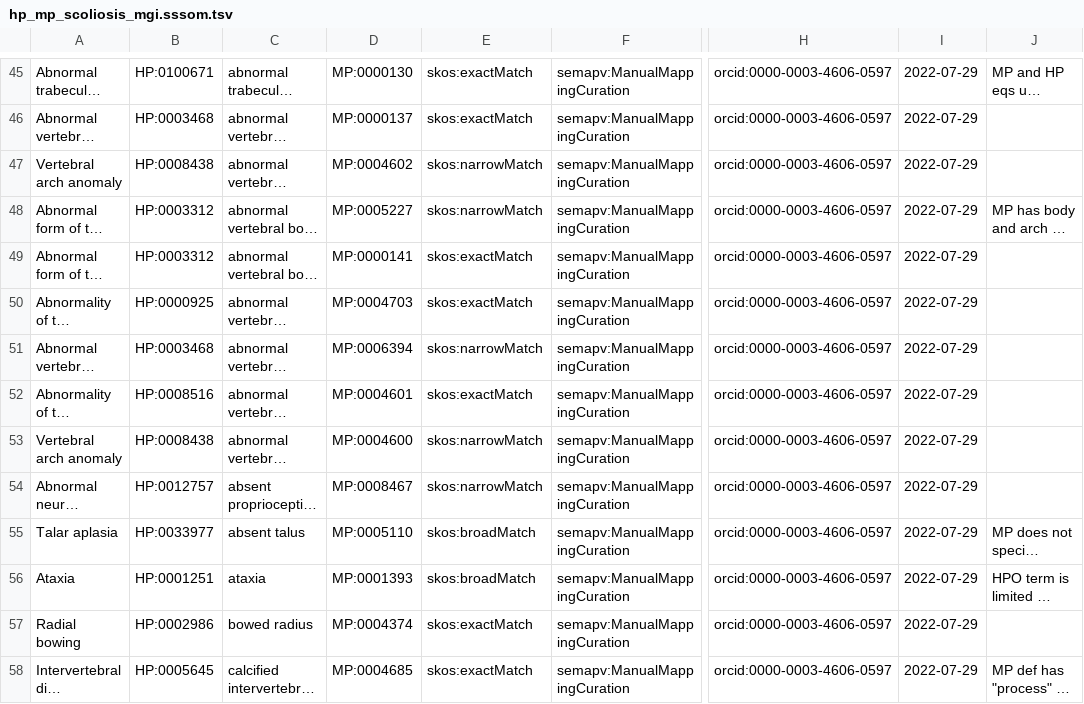
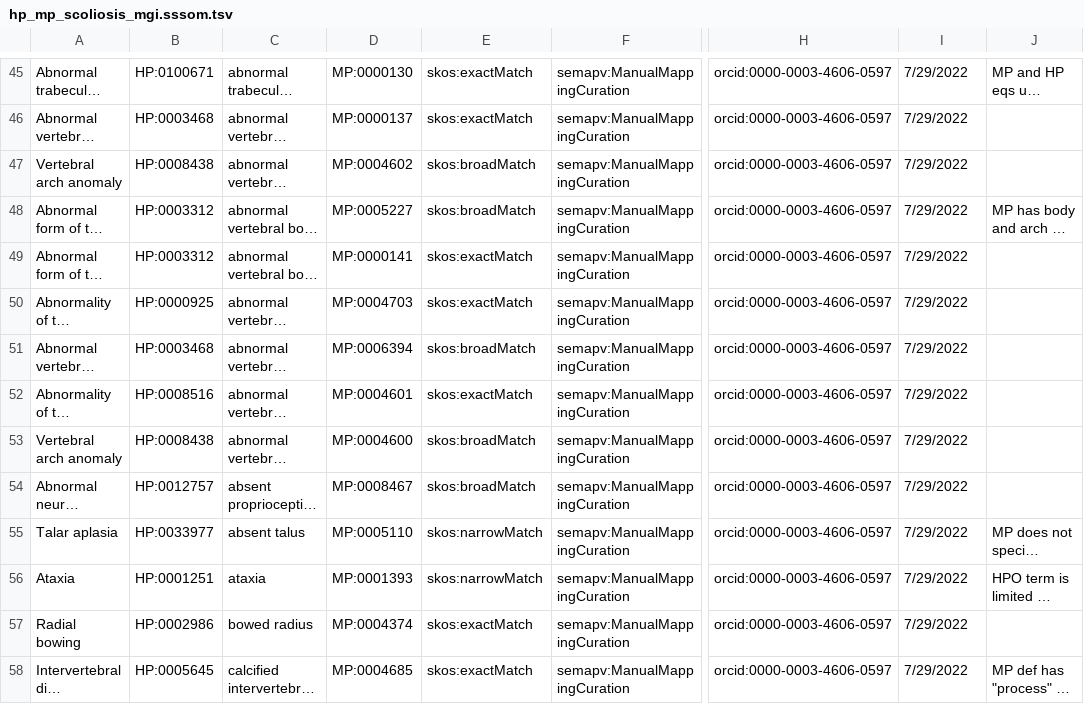
Before and after one commit to mapping-commons/mh_mapping_initiative, a TSV file: mappings/hp_mp_scoliosis_mgi.sssom.tsv, drawn as a sheet; only a part is shown, gaps mark what is left out; long unchanged cells end in …; the diff covers the shown part only; the diff names each change by its address in the sheet, - before the commit and + after, or states it on an @@ line.

Commit message:
Update hp_mp_scoliosis_mgi.sssom.tsv
reversing subject-object in the scoliosis file
updated the header so that predicate usage matches the new usage

```diff
--- a/mappings/hp_mp_scoliosis_mgi.sssom.tsv
+++ b/mappings/hp_mp_scoliosis_mgi.sssom.tsv
-I45:I58: 2022-07-29
+I45:I58: 7/29/2022
-E47:E48: skos:narrowMatch
+E47:E48: skos:broadMatch
-E51: skos:narrowMatch
+E51: skos:broadMatch
-E53:E54: skos:narrowMatch
+E53:E54: skos:broadMatch
-E55:E56: skos:broadMatch
+E55:E56: skos:narrowMatch
```
Also changed, not shown: 114 edited cells elsewhere in this file.
